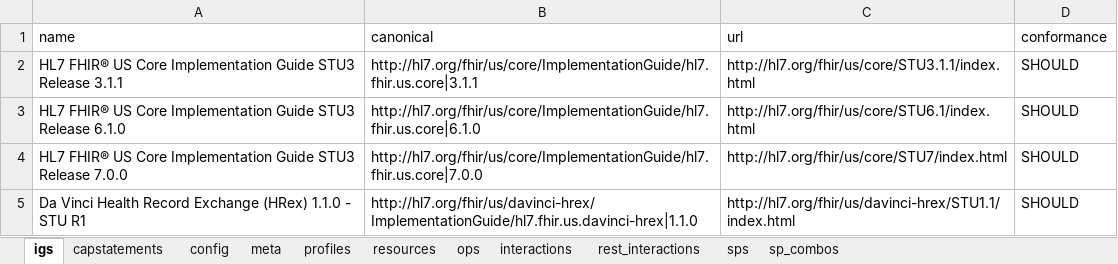
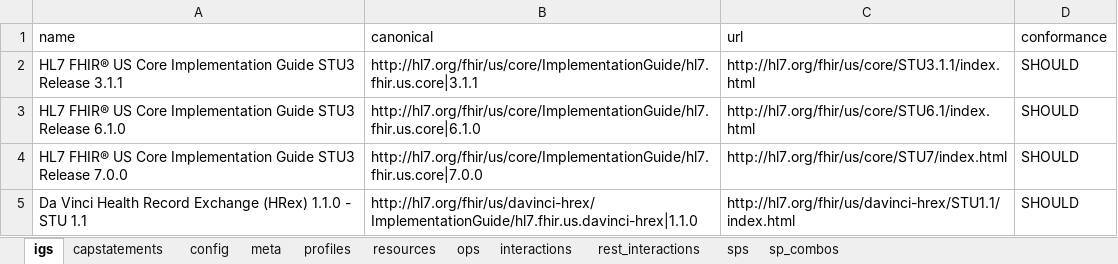
Before and after one commit to HL7/davinci-alerts, an Excel workbook: input/resources-spreadsheets/notification-forwarder.xlsx, sheet igs, drawn as a sheet; values as stored, in another font and other column widths than the file's, no borders; the diff names each change by its address in the sheet, - before the commit and + after, or states it on an @@ line.

```diff
--- a/input/resources-spreadsheets/notification-forwarder.xlsx (sheet igs)
+++ b/input/resources-spreadsheets/notification-forwarder.xlsx (sheet igs)
-A5 (name): …- STU R1
+A5 (name): …- STU 1.1
```
Also changed, not shown: input/resources-spreadsheets/alert-initiator.xlsx, input/resources-spreadsheets/alert-receiver.xlsx, 20 other files.
